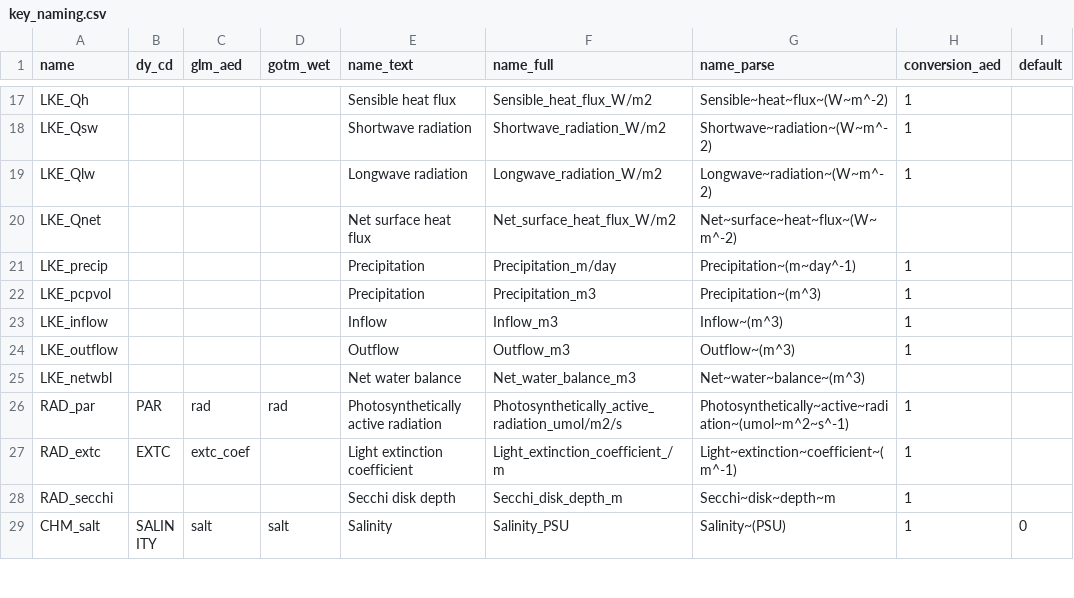
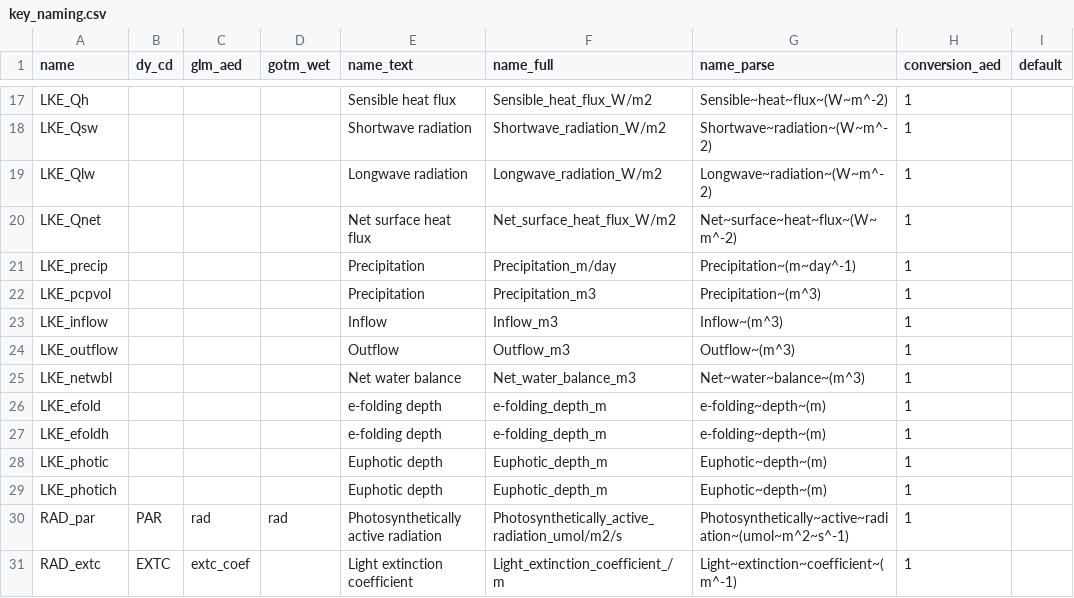
Before and after one commit to limnotrack/AEME, a CSV file: data-raw/key_naming.csv, drawn as a sheet; only a part is shown, gaps mark what is left out; the shorter side is filled out with more unchanged rows.

Commit message:
Added light as output for GLM & GOTM

```diff
--- a/data-raw/key_naming.csv
+++ b/data-raw/key_naming.csv
@@ -19,3 +19,3 @@ LKE_Qsw,,,,Shortwave radiation,Shortwave_radiation_W/m2,Shortwave~radiation~(W~m
 LKE_Qlw,,,,Longwave radiation,Longwave_radiation_W/m2,Longwave~radiation~(W~m^-2),1,
-LKE_Qnet,,,,Net surface heat flux,Net_surface_heat_flux_W/m2,Net~surface~heat~flux~(W~m^-2),,
+LKE_Qnet,,,,Net surface heat flux,Net_surface_heat_flux_W/m2,Net~surface~heat~flux~(W~m^-2),1,
 LKE_precip,,,,Precipitation,Precipitation_m/day,Precipitation~(m~day^-1),1,
@@ -24,3 +24,7 @@ LKE_inflow,,,,Inflow,Inflow_m3,Inflow~(m^3),1,
 LKE_outflow,,,,Outflow,Outflow_m3,Outflow~(m^3),1,
-LKE_netwbl,,,,Net water balance,Net_water_balance_m3,Net~water~balance~(m^3),,
+LKE_netwbl,,,,Net water balance,Net_water_balance_m3,Net~water~balance~(m^3),1,
+LKE_efold,,,,e-folding depth,e-folding_depth_m,e-folding~depth~(m),1,
+LKE_efoldh,,,,e-folding depth,e-folding_depth_m,e-folding~depth~(m),1,
+LKE_photic,,,,Euphotic depth,Euphotic_depth_m,Euphotic~depth~(m),1,
+LKE_photich,,,,Euphotic depth,Euphotic_depth_m,Euphotic~depth~(m),1,
 RAD_par,PAR,rad,rad,Photosynthetically active radiation,Photosynthetically_active_radiation_umol/m2/s,Photosynthetically~active~radiation~(umol~m^2~s^-1),1,
```
Also changed, not shown: 2 other files.
